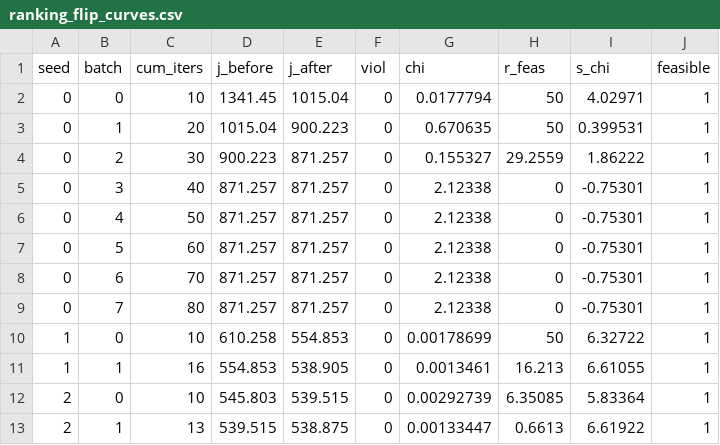
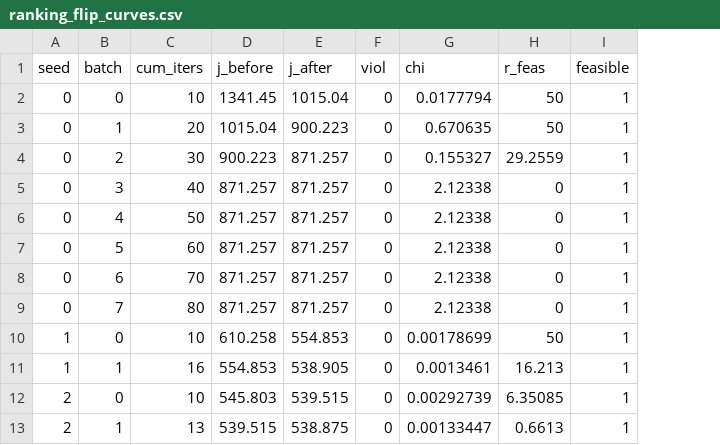
Before and after one commit to jiesu-zju/optimal-solver, a CSV file: traces/ranking_flip_curves.csv, drawn as a sheet; the diff names each change by its address in the sheet, - before the commit and + after, or states it on an @@ line.

Commit message:
Second-opinion review fixes: paper-consistency cleanup, diag-gate fix, release hygiene
- Table III reports raw chi (not the legacy -log chi score); all protocol
  docs, verify script, and paper_numbers.json aligned (greedy-lowest-chi).
- Diagnostic inversion gates now check both ends of the flip (bait leads
  after warm-up AND gem wins late by >=8%); diag logs + diag_status.csv
  regenerated with the rebuilt binary (quadruped 5/5 PASS; planar5 1/5).
  All suite numbers verified bit-identical; SHA256SUMS updated.
- Paper table numbers corrected across docs (Gate=Table II, B1=VI, B3=VII).
- License scope narrowed (MIT for released layers only); stale duplicate
  protocol/FROZEN_FOR_MANUSCRIPT.md removed (authoritative copy lives in
  traces/plan_b_freeze/).
- README/benchmark_spec: allocation-trace scope, RNG note, Eq. (3) ref.

```diff
--- a/traces/ranking_flip_curves.csv
+++ b/traces/ranking_flip_curves.csv
-column I (s_chi), rows 2-13: 4.02971 | 0.399531 | 1.86222 | -0.75301 | -0.75301 | -0.75301 | -0.75301 | -0.75301 | 6.32722 | 6.61055 | 5.83364 | 6.61922
```
Also changed, not shown: 28 other files.
